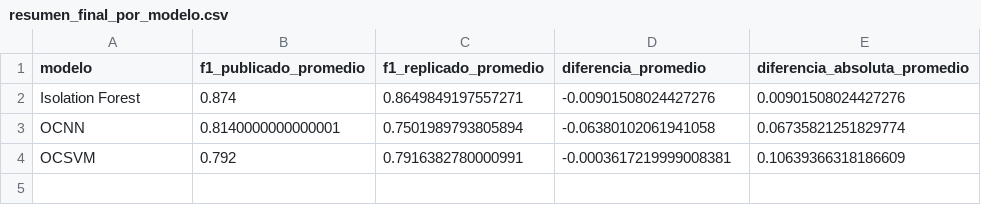
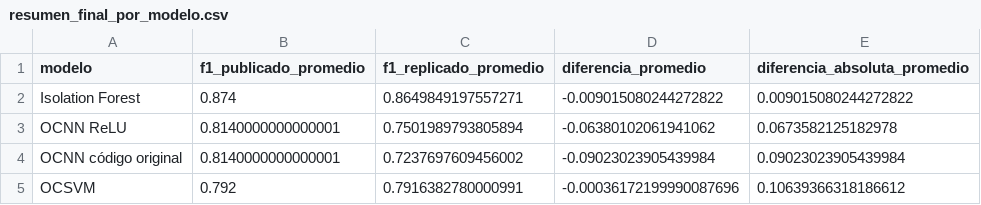
Before and after one commit to RenzoJPRC/replica-tlight, a CSV file: results/resumen_final_por_modelo.csv, drawn as a sheet.

```diff
--- a/results/resumen_final_por_modelo.csv
+++ b/results/resumen_final_por_modelo.csv
@@ -1,4 +1,5 @@
 modelo,f1_publicado_promedio,f1_replicado_promedio,diferencia_promedio,diferencia_absoluta_promedio
-Isolation Forest,0.874,0.8649849197557271,-0.00901508024427276,0.00901508024427276
-OCNN,0.8140000000000001,0.7501989793805894,-0.06380102061941058,0.06735821251829774
-OCSVM,0.792,0.7916382780000991,-0.0003617219999008381,0.10639366318186609
+Isolation Forest,0.874,0.8649849197557271,-0.009015080244272822,0.009015080244272822
+OCNN ReLU,0.8140000000000001,0.7501989793805894,-0.06380102061941062,0.0673582125182978
+OCNN código original,0.8140000000000001,0.7237697609456002,-0.09023023905439984,0.09023023905439984
+OCSVM,0.792,0.7916382780000991,-0.00036172199990087696,0.10639366318186612
```
Also changed, not shown: results/bootstrap_f1_comparaciones.csv, results/bootstrap_f1_resumen.csv, 4 other files.
